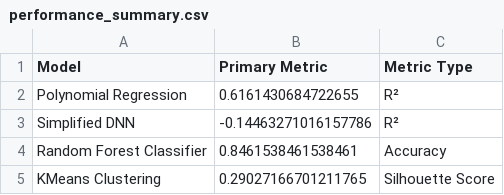
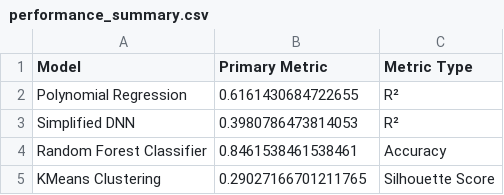
Before and after one commit to kajomejustin/data-mining, a CSV file: Projects/figures/performance_summary.csv, drawn as a sheet.

Commit message:
added final project code and removed the shortcut link

```diff
--- a/Projects/figures/performance_summary.csv
+++ b/Projects/figures/performance_summary.csv
@@ -2,3 +2,3 @@ Model,Primary Metric,Metric Type
 Polynomial Regression,0.6161430684722655,R²
-Simplified DNN,-0.14463271016157786,R²
+Simplified DNN,0.3980786473814053,R²
 Random Forest Classifier,0.8461538461538461,Accuracy
```
Also changed, not shown: 14 other files.
